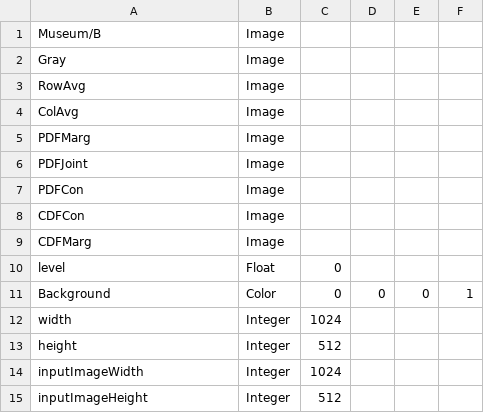
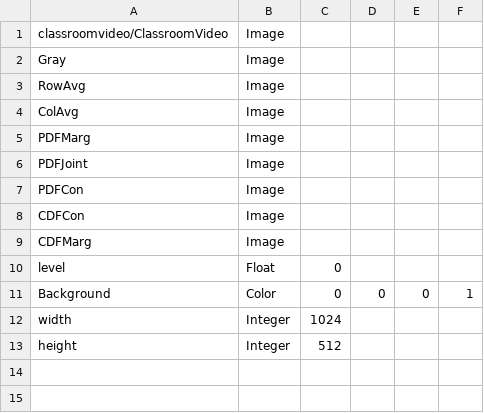
Before and after one commit to liumei2012/MIVConvertor, a CSV file: Experiment/data/ImageProcessingUniform.csv, drawn as a sheet.

```diff
--- a/Experiment/data/ImageProcessingUniform.csv
+++ b/Experiment/data/ImageProcessingUniform.csv
@@ -1,2 +1,2 @@
-Museum/B,Image,,,,
+classroomvideo/ClassroomVideo,Image,,,,
 Gray,Image,,,,
@@ -13,3 +13 @@ width,Integer,1024,,,
 height,Integer,512,,,
-inputImageWidth,Integer,1024,,,
-inputImageHeight,Integer,512,,,
```
Also changed, not shown: Experiment/data/parameters_hetro.csv, 2 other files.
